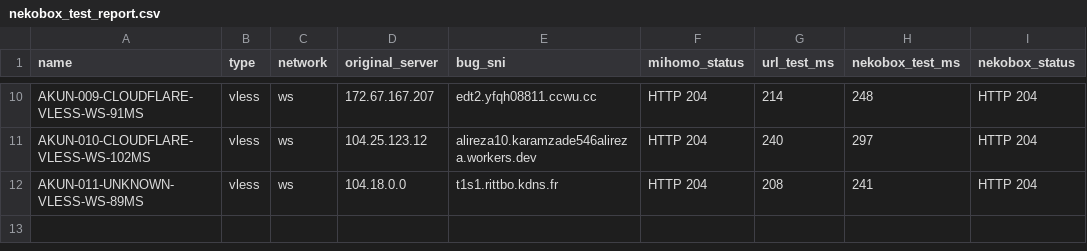
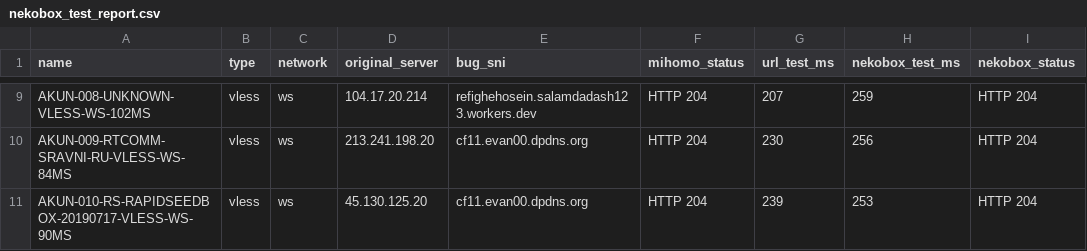
Before and after one commit to adiorany3/ConvertYAML, a CSV file: nekobox_test_report.csv, drawn as a sheet; only a part is shown, gaps mark what is left out; addresses are those after the commit; the diff covers the shown part only; the diff names each change by its address in the sheet, - before the commit and + after, or states it on an @@ line.

```diff
--- a/nekobox_test_report.csv
+++ b/nekobox_test_report.csv
-A9 (name): AKUN-009-CLOUDFLARE-VLESS-WS-91MS
+A9 (name): AKUN-008-UNKNOWN-VLESS-WS-102MS
-D9 (original_server): 172.67.167.207
+D9 (original_server): 104.17.20.214
-E9 (bug_sni): edt2.yfqh08811.ccwu.cc
+E9 (bug_sni): refighehosein.salamdadash123.workers.dev
-G9 (url_test_ms): 214
+G9 (url_test_ms): 207
-H9 (nekobox_test_ms): 248
+H9 (nekobox_test_ms): 259
-A10 (name): AKUN-010-CLOUDFLARE-VLESS-WS-102MS
+A10 (name): AKUN-009-RTCOMM-SRAVNI-RU-VLESS-WS-84MS
-D10 (original_server): 104.25.123.12
+D10 (original_server): 213.241.198.20
-E10 (bug_sni): alireza10.karamzade546alireza.workers.dev
+E10 (bug_sni): cf11.evan00.dpdns.org
-G10 (url_test_ms): 240
+G10 (url_test_ms): 230
-H10 (nekobox_test_ms): 297
+H10 (nekobox_test_ms): 256
-A11 (name): AKUN-011-UNKNOWN-VLESS-WS-89MS
+A11 (name): AKUN-010-RS-RAPIDSEEDBOX-20190717-VLESS-WS-90MS
-D11 (original_server): 104.18.0.0
+D11 (original_server): 45.130.125.20
-E11 (bug_sni): t1s1.rittbo.kdns.fr
+E11 (bug_sni): cf11.evan00.dpdns.org
-G11 (url_test_ms): 208
+G11 (url_test_ms): 239
-H11 (nekobox_test_ms): 241
+H11 (nekobox_test_ms): 253
```
Also changed, not shown: 1 added row, 2 removed rows and 28 edited cells elsewhere in this file, openclash_auto_report.csv, urltest_report.csv, 10 other files.
